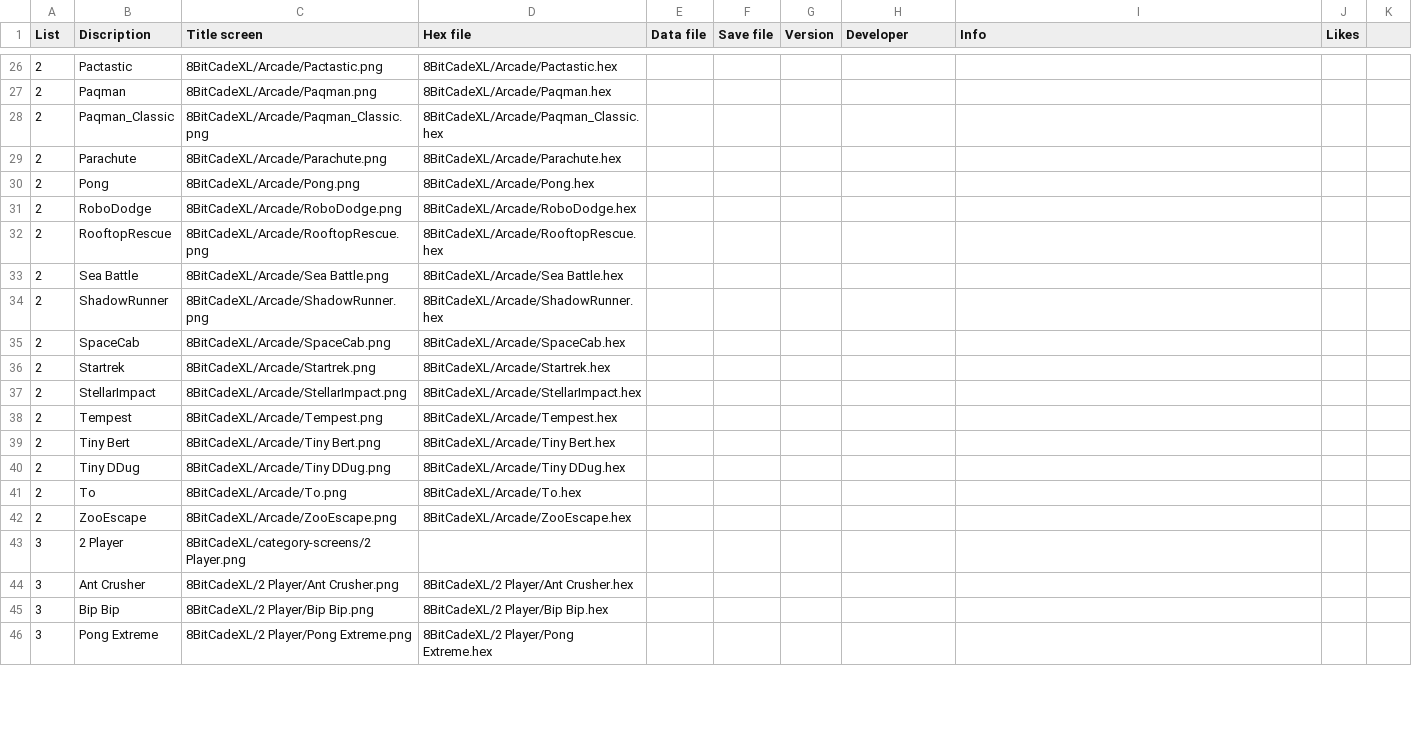
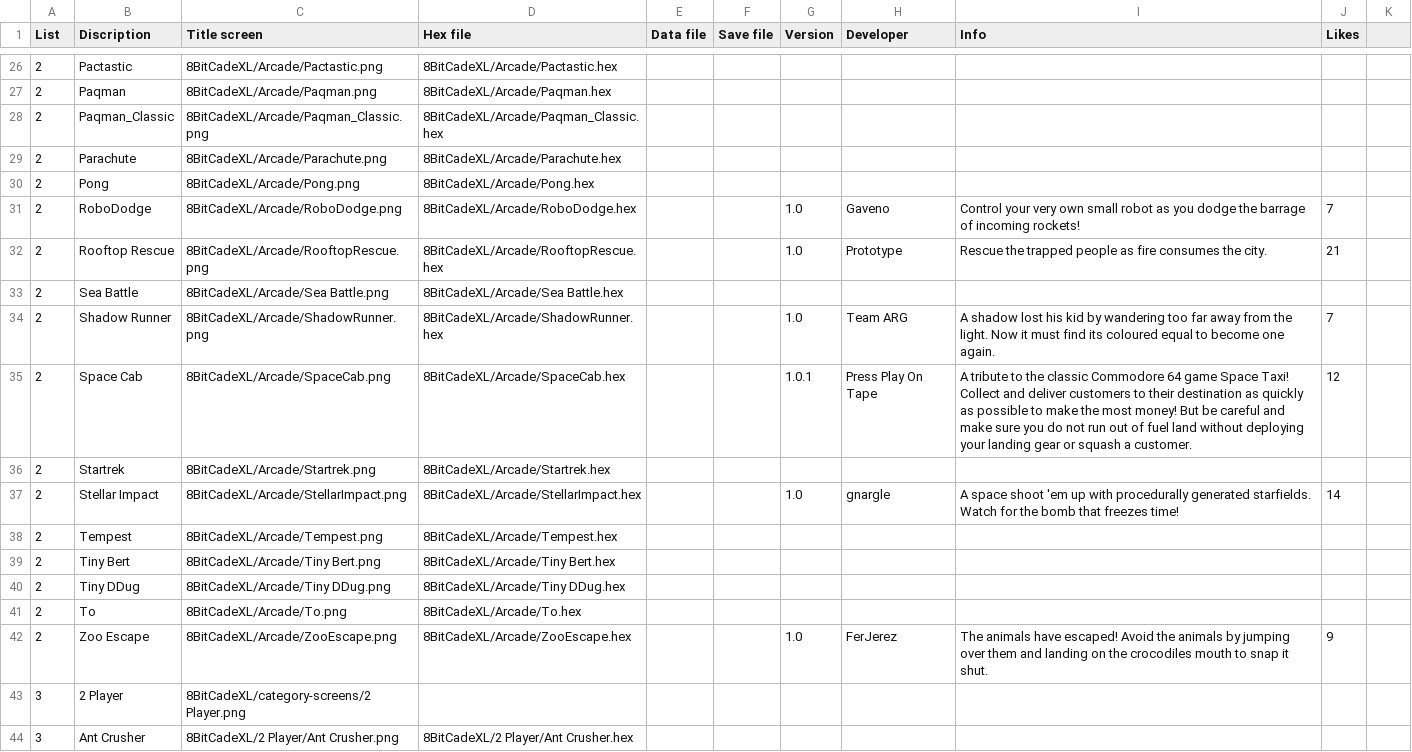
Before and after one commit to filmote/CartBuilder, a CSV file: 8BitCadeXL.csv, drawn as a sheet; only a part is shown, gaps mark what is left out; the shorter side is filled out with more unchanged rows; the diff covers the shown part only.

Commit message:
Update 8BitCadeXL.csv

```diff
--- a/8BitCadeXL.csv
+++ b/8BitCadeXL.csv
@@ -30,9 +30,9 @@ List;Discription;Title screen;Hex file;Data file;Save file;Version;Developer;Inf
 2;Pong;8BitCadeXL/Arcade/Pong.png;8BitCadeXL/Arcade/Pong.hex;;
-2;RoboDodge;8BitCadeXL/Arcade/RoboDodge.png;8BitCadeXL/Arcade/RoboDodge.hex;;
-2;RooftopRescue;8BitCadeXL/Arcade/RooftopRescue.png;8BitCadeXL/Arcade/RooftopRescue.hex;;
+2;RoboDodge;8BitCadeXL/Arcade/RoboDodge.png;8BitCadeXL/Arcade/RoboDodge.hex;;;1.0;Gaveno;Control your very own small robot as you dodge the barrage of incoming rockets!;7
+2;Rooftop Rescue;8BitCadeXL/Arcade/RooftopRescue.png;8BitCadeXL/Arcade/RooftopRescue.hex;;;1.0;Prototype;Rescue the trapped people as fire consumes the city.;21
 2;Sea Battle;8BitCadeXL/Arcade/Sea Battle.png;8BitCadeXL/Arcade/Sea Battle.hex;;
-2;ShadowRunner;8BitCadeXL/Arcade/ShadowRunner.png;8BitCadeXL/Arcade/ShadowRunner.hex;;
-2;SpaceCab;8BitCadeXL/Arcade/SpaceCab.png;8BitCadeXL/Arcade/SpaceCab.hex;;
+2;Shadow Runner;8BitCadeXL/Arcade/ShadowRunner.png;8BitCadeXL/Arcade/ShadowRunner.hex;;;1.0;Team ARG;A shadow lost his kid by wandering too far away from the light. Now it must find its coloured equal to become one again.;7
+2;Space Cab;8BitCadeXL/Arcade/SpaceCab.png;8BitCadeXL/Arcade/SpaceCab.hex;;;1.0.1;Press Play On Tape;A tribute to the classic Commodore 64 game Space Taxi! Collect and deliver customers to their destination as quickly as possible to make the most money! But be careful and make sure you do not run out of fuel land without deploying your landing gear or squash a customer.;12
 2;Startrek;8BitCadeXL/Arcade/Startrek.png;8BitCadeXL/Arcade/Startrek.hex;;
-2;StellarImpact;8BitCadeXL/Arcade/StellarImpact.png;8BitCadeXL/Arcade/StellarImpact.hex;;
+2;Stellar Impact;8BitCadeXL/Arcade/StellarImpact.png;8BitCadeXL/Arcade/StellarImpact.hex;;;1.0;gnargle;A space shoot 'em up with procedurally generated starfields. Watch for the bomb that freezes time!;14
 2;Tempest;8BitCadeXL/Arcade/Tempest.png;8BitCadeXL/Arcade/Tempest.hex;;
@@ -41,3 +41,3 @@ List;Discription;Title screen;Hex file;Data file;Save file;Version;Developer;Inf
 2;To;8BitCadeXL/Arcade/To.png;8BitCadeXL/Arcade/To.hex;;
-2;ZooEscape;8BitCadeXL/Arcade/ZooEscape.png;8BitCadeXL/Arcade/ZooEscape.hex;;
+2;Zoo Escape;8BitCadeXL/Arcade/ZooEscape.png;8BitCadeXL/Arcade/ZooEscape.hex;;;1.0;FerJerez;The animals have escaped! Avoid the animals by jumping over them and landing on the crocodiles mouth to snap it shut.;9
 3;2 Player;8BitCadeXL/category-screens/2 Player.png;;;
```
Also changed, not shown: 6 added rows, 6 removed rows and 58 edited cells elsewhere in this file.
